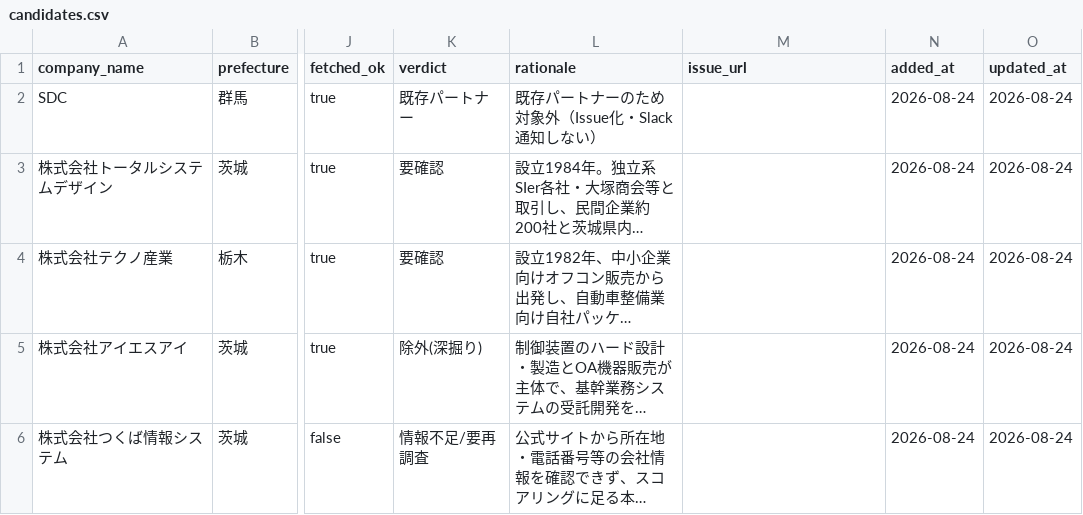
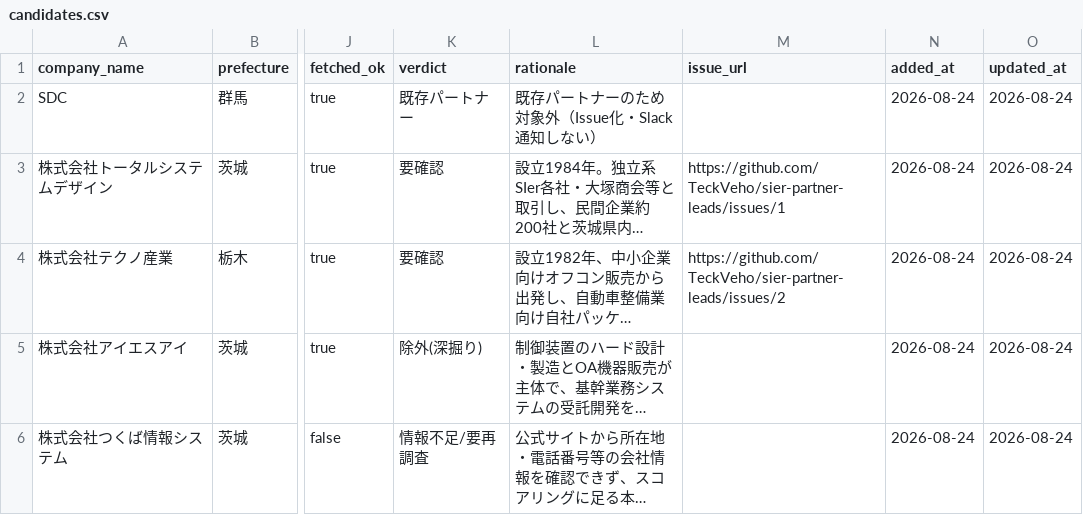
Before and after one commit to TeckVeho/sier-partner-leads, a CSV file: data/candidates.csv, drawn as a sheet; only a part is shown, gaps mark what is left out; long unchanged cells end in …; the diff names each change by its address in the sheet, - before the commit and + after, or states it on an @@ line.

```diff
--- a/data/candidates.csv
+++ b/data/candidates.csv
-M3 (issue_url): (empty)
+M3 (issue_url): https://github.com/TeckVeho/sier-partner-leads/issues/1
-M4 (issue_url): (empty)
+M4 (issue_url): https://github.com/TeckVeho/sier-partner-leads/issues/2
```
Also changed, not shown: 5 other files.
